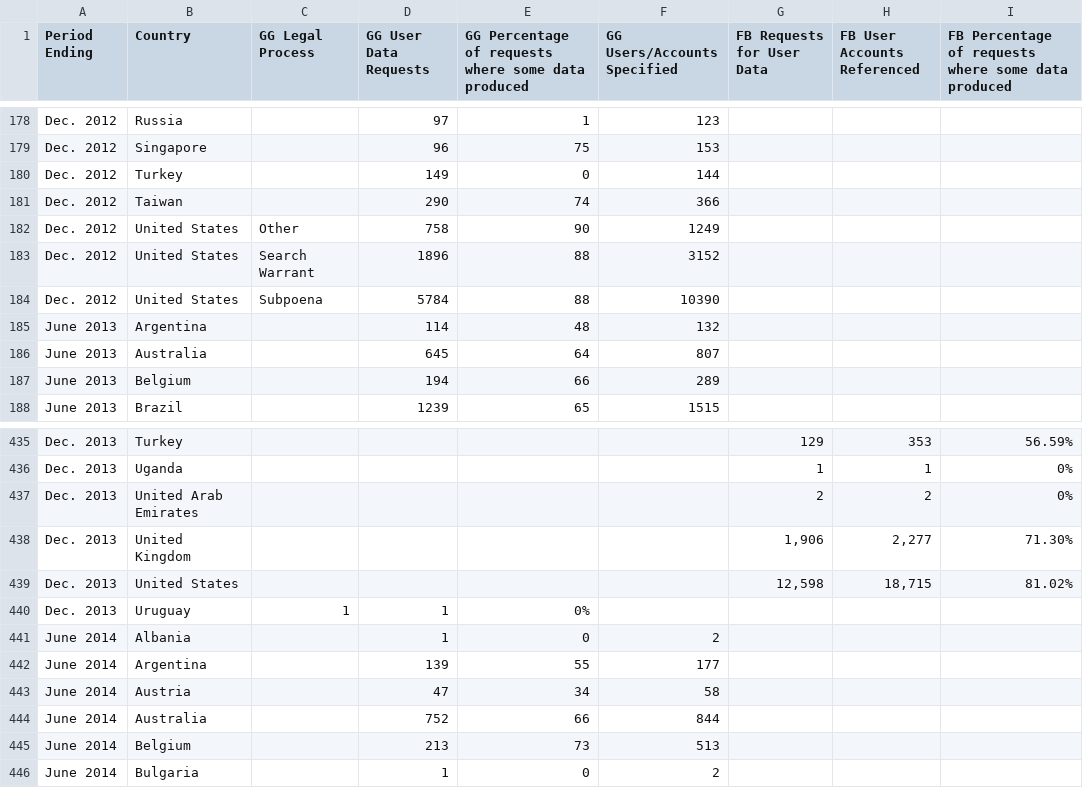
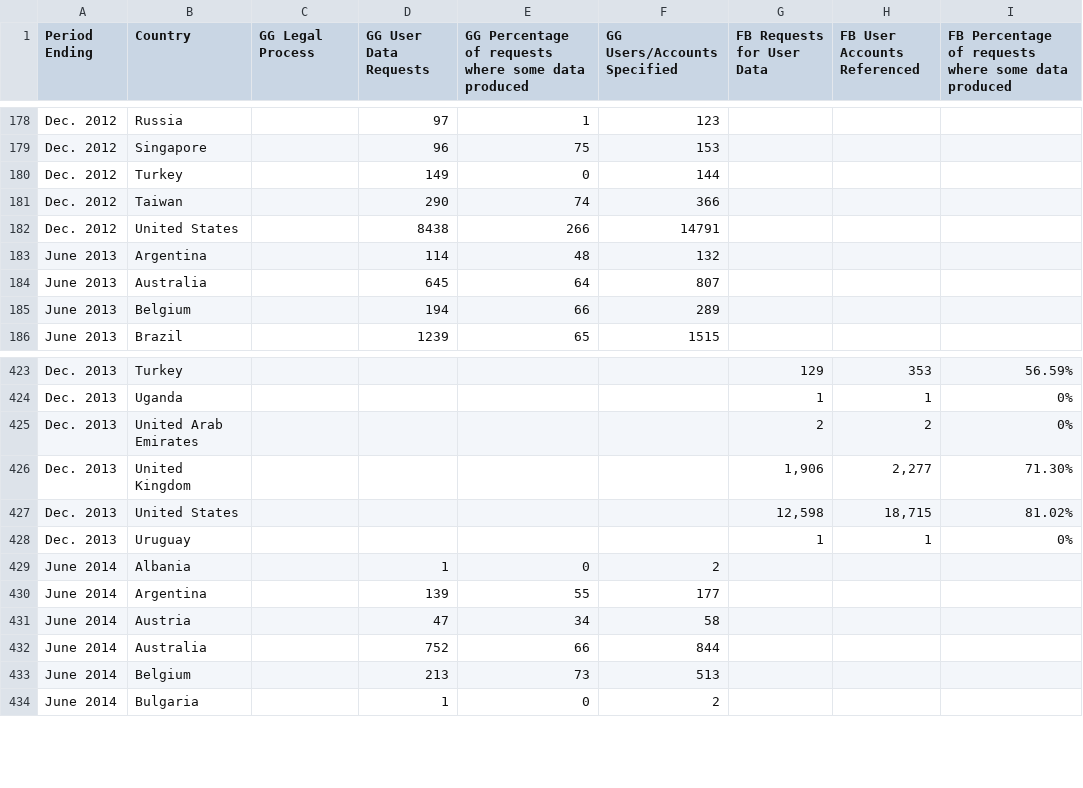
Before and after one commit to denisedslu/sandbox, a CSV file: transparency/data/gg-data.csv, drawn as a sheet; only a part is shown, gaps mark what is left out; the diff covers the shown part only.

Commit message:
fixing data, styles

```diff
--- a/transparency/data/gg-data.csv
+++ b/transparency/data/gg-data.csv
@@ -181,5 +181,3 @@ Dec. 2012,Turkey,,149,0,144,,,
 Dec. 2012,Taiwan,,290,74,366,,,
-Dec. 2012,United States,Other,758,90,1249,,,
-Dec. 2012,United States,Search Warrant,1896,88,3152,,,
-Dec. 2012,United States,Subpoena,5784,88,10390,,,
+Dec. 2012,United States,,8438,266,14791,,,
 June 2013,Argentina,,114,48,132,,,
@@ -439,3 +427,3 @@ Dec. 2013,United Kingdom,,,,,"1,906","2,277",71.30%
 Dec. 2013,United States,,,,,"12,598","18,715",81.02%
-Dec. 2013,Uruguay,1,1,0%,,,,
+Dec. 2013,Uruguay,,,,,1,1,0%
 June 2014,Albania,,1,0,2,,,
```
Also changed, not shown: 15 removed rows and 12 edited cells elsewhere in this file, 3 other files.
